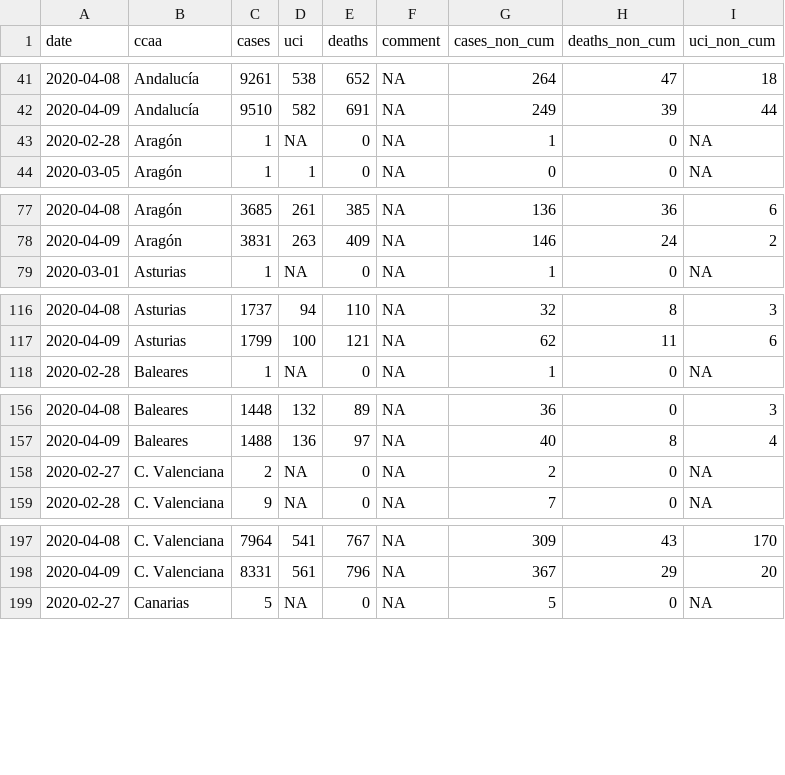
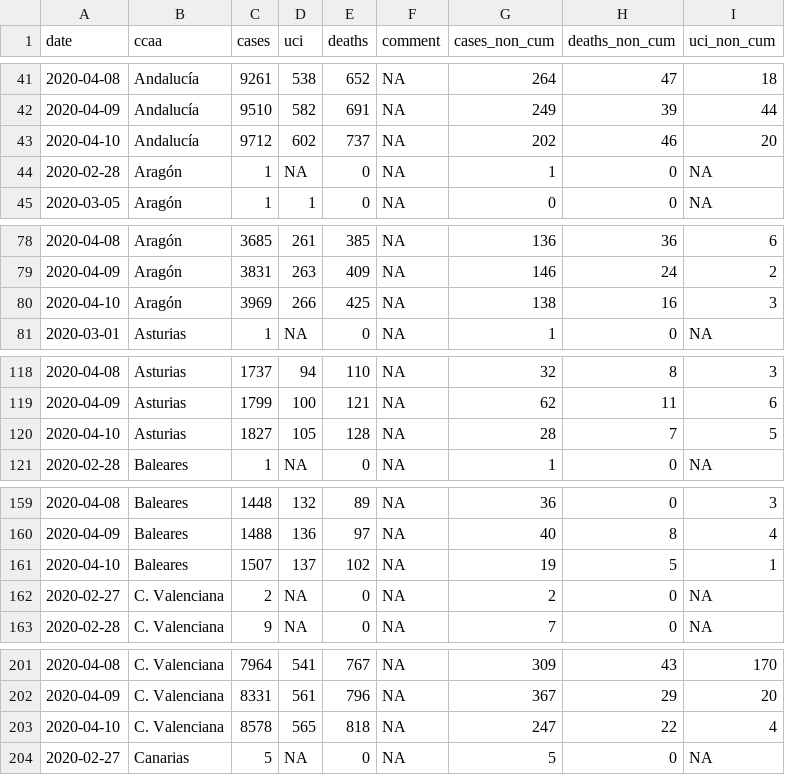
Before and after one commit to databrew/covid19, a CSV file: data-raw/isglobal/ccaa_day.csv, drawn as a sheet; only a part is shown, gaps mark what is left out; the diff covers the shown part only.

Commit message:
data update

```diff
--- a/data-raw/isglobal/ccaa_day.csv
+++ b/data-raw/isglobal/ccaa_day.csv
@@ -42,2 +42,3 @@ date,ccaa,cases,uci,deaths,comment,cases_non_cum,deaths_non_cum,uci_non_cum
 2020-04-09,Andalucía,9510,582,691,NA,249,39,44
+2020-04-10,Andalucía,9712,602,737,NA,202,46,20
 2020-02-28,Aragón,1,NA,0,NA,1,0,NA
@@ -78,2 +79,3 @@ date,ccaa,cases,uci,deaths,comment,cases_non_cum,deaths_non_cum,uci_non_cum
 2020-04-09,Aragón,3831,263,409,NA,146,24,2
+2020-04-10,Aragón,3969,266,425,NA,138,16,3
 2020-03-01,Asturias,1,NA,0,NA,1,0,NA
@@ -117,2 +119,3 @@ date,ccaa,cases,uci,deaths,comment,cases_non_cum,deaths_non_cum,uci_non_cum
 2020-04-09,Asturias,1799,100,121,NA,62,11,6
+2020-04-10,Asturias,1827,105,128,NA,28,7,5
 2020-02-28,Baleares,1,NA,0,NA,1,0,NA
@@ -157,2 +160,3 @@ date,ccaa,cases,uci,deaths,comment,cases_non_cum,deaths_non_cum,uci_non_cum
 2020-04-09,Baleares,1488,136,97,NA,40,8,4
+2020-04-10,Baleares,1507,137,102,NA,19,5,1
 2020-02-27,C. Valenciana,2,NA,0,NA,2,0,NA
@@ -198,2 +202,3 @@ date,ccaa,cases,uci,deaths,comment,cases_non_cum,deaths_non_cum,uci_non_cum
 2020-04-09,C. Valenciana,8331,561,796,NA,367,29,20
+2020-04-10,C. Valenciana,8578,565,818,NA,247,22,4
 2020-02-27,Canarias,5,NA,0,NA,5,0,NA
```
Also changed, not shown: 14 added rows elsewhere in this file, data-raw/isglobal/isglobal.csv, data-raw/spain/ccaa_day.csv, 8 other files.
